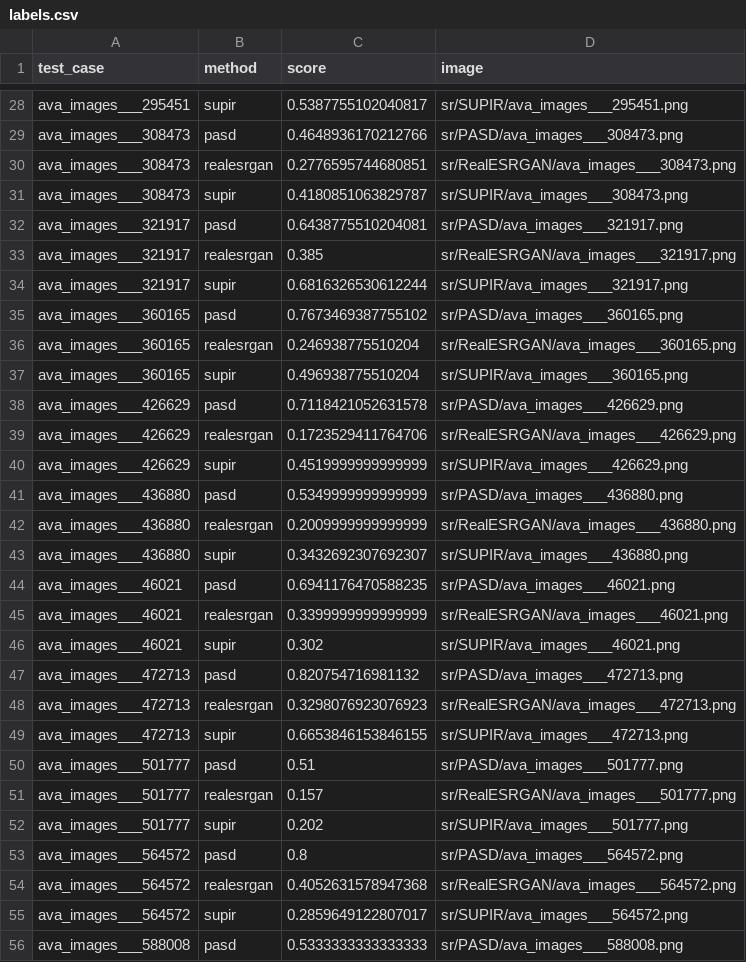
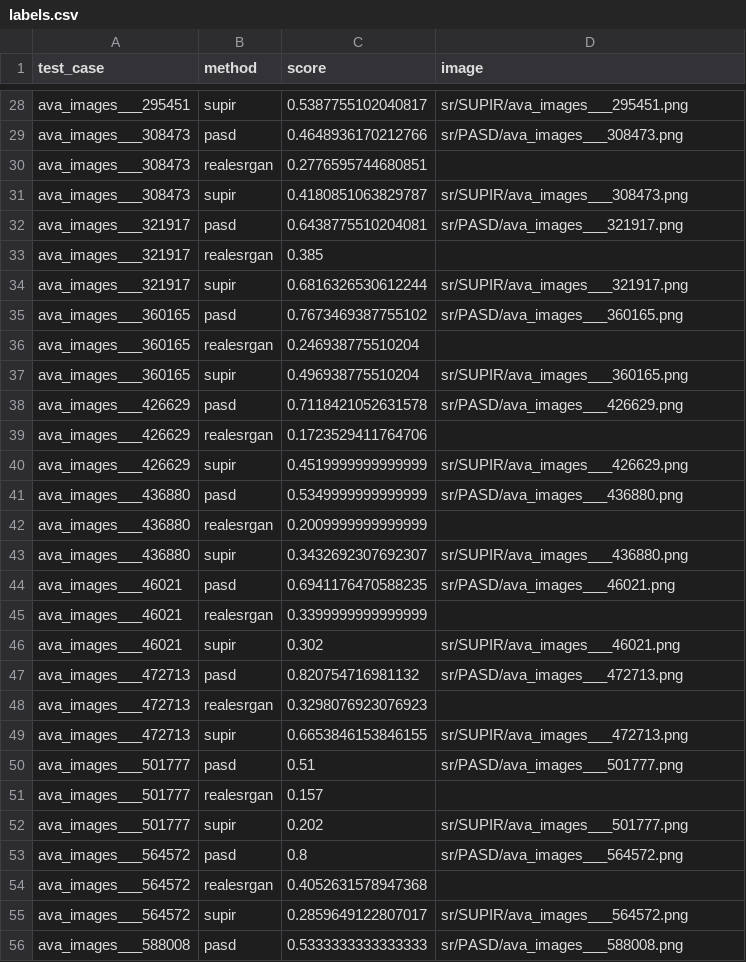
Before and after one commit to msu-video-group/QualiSR-Lab, a CSV file: qualisr/sample_data/scores/labels.csv, drawn as a sheet; only a part is shown, gaps mark what is left out; the diff covers the shown part only.

```diff
--- a/qualisr/sample_data/scores/labels.csv
+++ b/qualisr/sample_data/scores/labels.csv
@@ -29,27 +29,27 @@ ava_images___295451,supir,0.5387755102040817,sr/SUPIR/ava_images___295451.png
 ava_images___308473,pasd,0.4648936170212766,sr/PASD/ava_images___308473.png
-ava_images___308473,realesrgan,0.2776595744680851,sr/RealESRGAN/ava_images___308473.png
+ava_images___308473,realesrgan,0.2776595744680851,
 ava_images___308473,supir,0.4180851063829787,sr/SUPIR/ava_images___308473.png
 ava_images___321917,pasd,0.6438775510204081,sr/PASD/ava_images___321917.png
-ava_images___321917,realesrgan,0.385,sr/RealESRGAN/ava_images___321917.png
+ava_images___321917,realesrgan,0.385,
 ava_images___321917,supir,0.6816326530612244,sr/SUPIR/ava_images___321917.png
 ava_images___360165,pasd,0.7673469387755102,sr/PASD/ava_images___360165.png
-ava_images___360165,realesrgan,0.246938775510204,sr/RealESRGAN/ava_images___360165.png
+ava_images___360165,realesrgan,0.246938775510204,
 ava_images___360165,supir,0.496938775510204,sr/SUPIR/ava_images___360165.png
 ava_images___426629,pasd,0.7118421052631578,sr/PASD/ava_images___426629.png
-ava_images___426629,realesrgan,0.1723529411764706,sr/RealESRGAN/ava_images___426629.png
+ava_images___426629,realesrgan,0.1723529411764706,
 ava_images___426629,supir,0.4519999999999999,sr/SUPIR/ava_images___426629.png
 ava_images___436880,pasd,0.5349999999999999,sr/PASD/ava_images___436880.png
-ava_images___436880,realesrgan,0.2009999999999999,sr/RealESRGAN/ava_images___436880.png
+ava_images___436880,realesrgan,0.2009999999999999,
 ava_images___436880,supir,0.3432692307692307,sr/SUPIR/ava_images___436880.png
 ava_images___46021,pasd,0.6941176470588235,sr/PASD/ava_images___46021.png
-ava_images___46021,realesrgan,0.3399999999999999,sr/RealESRGAN/ava_images___46021.png
+ava_images___46021,realesrgan,0.3399999999999999,
 ava_images___46021,supir,0.302,sr/SUPIR/ava_images___46021.png
 ava_images___472713,pasd,0.820754716981132,sr/PASD/ava_images___472713.png
-ava_images___472713,realesrgan,0.3298076923076923,sr/RealESRGAN/ava_images___472713.png
+ava_images___472713,realesrgan,0.3298076923076923,
 ava_images___472713,supir,0.6653846153846155,sr/SUPIR/ava_images___472713.png
 ava_images___501777,pasd,0.51,sr/PASD/ava_images___501777.png
-ava_images___501777,realesrgan,0.157,sr/RealESRGAN/ava_images___501777.png
+ava_images___501777,realesrgan,0.157,
 ava_images___501777,supir,0.202,sr/SUPIR/ava_images___501777.png
 ava_images___564572,pasd,0.8,sr/PASD/ava_images___564572.png
-ava_images___564572,realesrgan,0.4052631578947368,sr/RealESRGAN/ava_images___564572.png
+ava_images___564572,realesrgan,0.4052631578947368,
 ava_images___564572,supir,0.2859649122807017,sr/SUPIR/ava_images___564572.png
```
Also changed, not shown: 31 edited cells elsewhere in this file, qualisr/sample_data/features/fr.csv, qualisr/sample_data/features/nr.csv, 20 other files.
